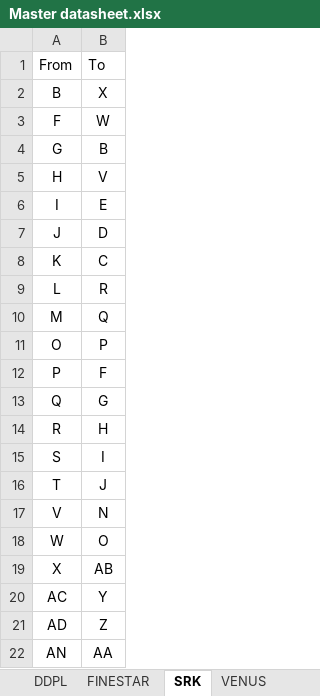
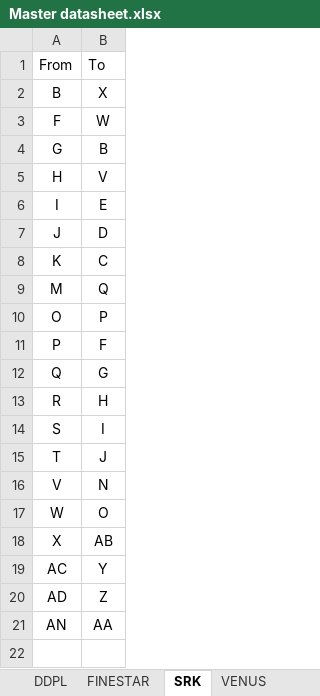
Before and after one commit to nama88/DataCompilation, an Excel workbook: Master datasheet.xlsx, sheet SRK, drawn as a sheet; values as stored, in another font and other column widths than the file's, no borders; the diff names each change by its address in the sheet, - before the commit and + after, or states it on an @@ line.

```diff
--- a/Master datasheet.xlsx (sheet SRK)
+++ b/Master datasheet.xlsx (sheet SRK)
-row 9: L | R
```
Also changed, not shown: sheet DDPL, sheet JODHANI, sheet VENUS, sheet FINESTAR, master/master.xlsx, 1 other file.
